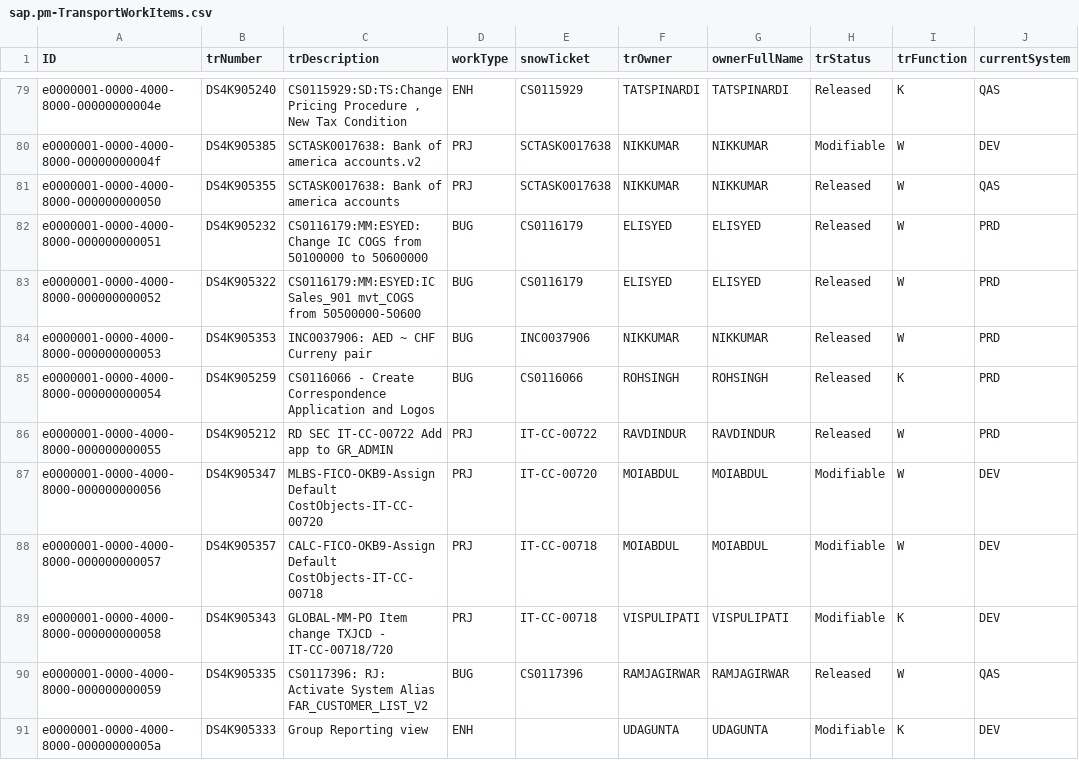
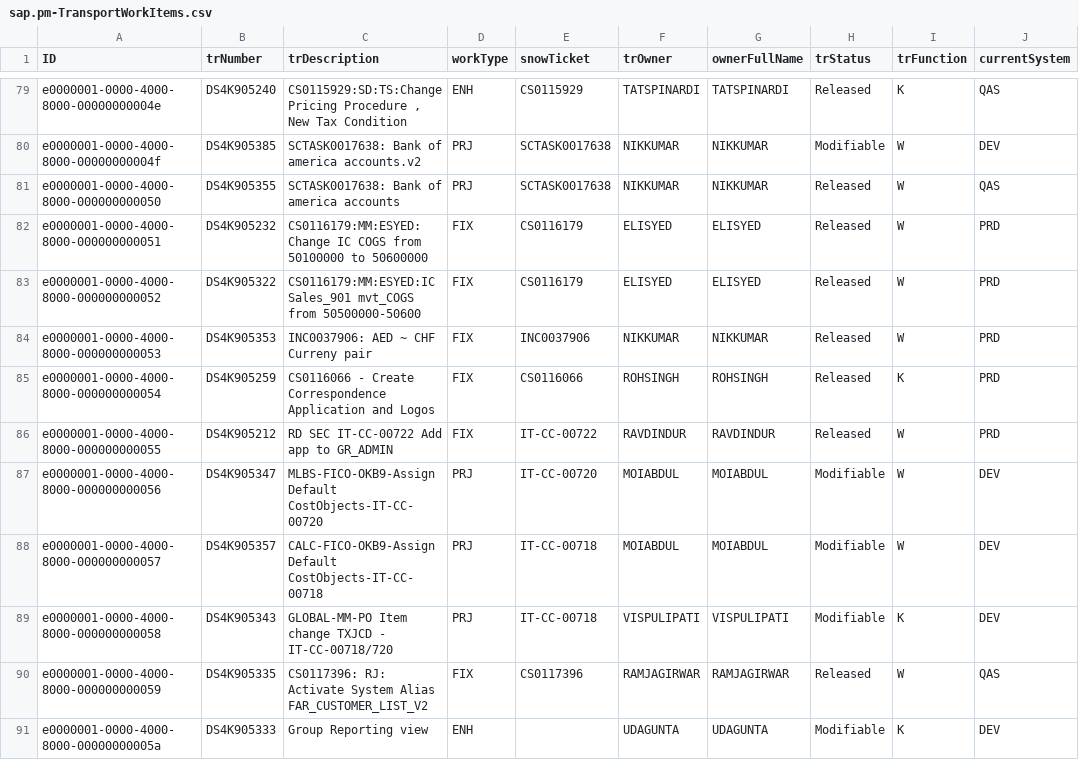
Before and after one commit to Nikhil28281998/sap_projectmanagment, a CSV file: db/data/sap.pm-TransportWorkItems.csv, drawn as a sheet; only a part is shown, gaps mark what is left out; the diff covers the shown part only; the diff names each change by its address in the sheet, - before the commit and + after, or states it on an @@ line.

```diff
--- a/db/data/sap.pm-TransportWorkItems.csv
+++ b/db/data/sap.pm-TransportWorkItems.csv
-D82:D85 (workType): BUG
+D82:D85 (workType): FIX
-D86 (workType): PRJ
+D86 (workType): FIX
-D90 (workType): BUG
+D90 (workType): FIX
```
Also changed, not shown: 37 edited cells elsewhere in this file, db/data/sap.pm-WorkItems.csv, 2 other files.
